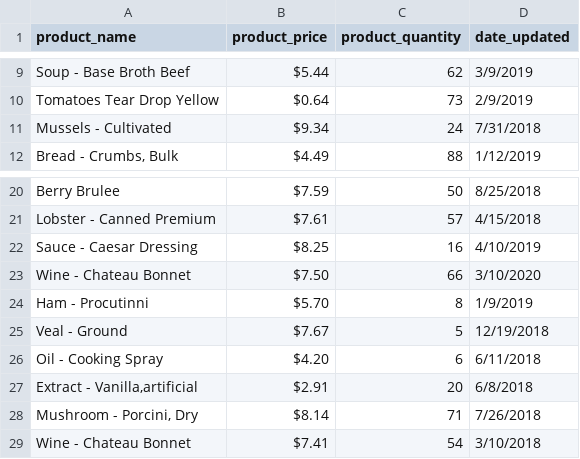
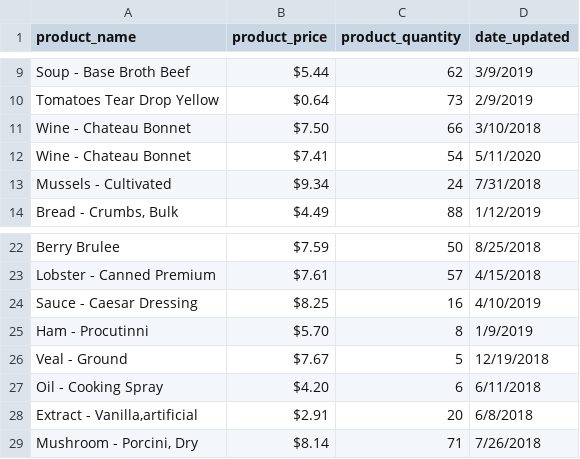
Before and after one commit to asherorr/storing_inventory_with_sqlalchemy, a CSV file: inventory.csv, drawn as a sheet; only a part is shown, gaps mark what is left out.

Commit message:
This commit will update the add_csv function. If a duplicate product_name value is found, the function will check to see which entry was most recently updated. Only that entry will be added to the database.

```diff
--- a/inventory.csv
+++ b/inventory.csv
@@ -10,2 +10,4 @@ Soup - Base Broth Beef,$5.44,62,3/9/2019
 Tomatoes Tear Drop Yellow,$0.64,73,2/9/2019
+Wine - Chateau Bonnet,$7.50,66,3/10/2018
+Wine - Chateau Bonnet,$7.41,54,5/11/2020
 Mussels - Cultivated,$9.34,24,7/31/2018
@@ -22,3 +24,2 @@ Lobster - Canned Premium,$7.61,57,4/15/2018
 Sauce - Caesar Dressing,$8.25,16,4/10/2019
-Wine - Chateau Bonnet,$7.50,66,3/10/2020
 Ham - Procutinni,$5.70,8,1/9/2019
@@ -28,2 +29 @@ Oil - Cooking Spray,$4.20,6,6/11/2018
 "Mushroom - Porcini, Dry",$8.14,71,7/26/2018
-Wine - Chateau Bonnet,$7.41,54,3/10/2018
```
Also changed, not shown: 2 other files.
